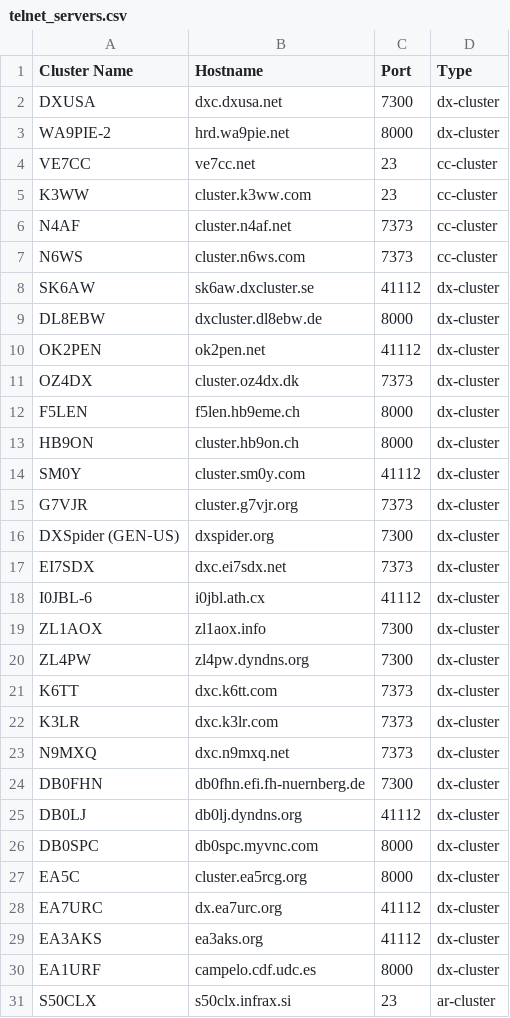
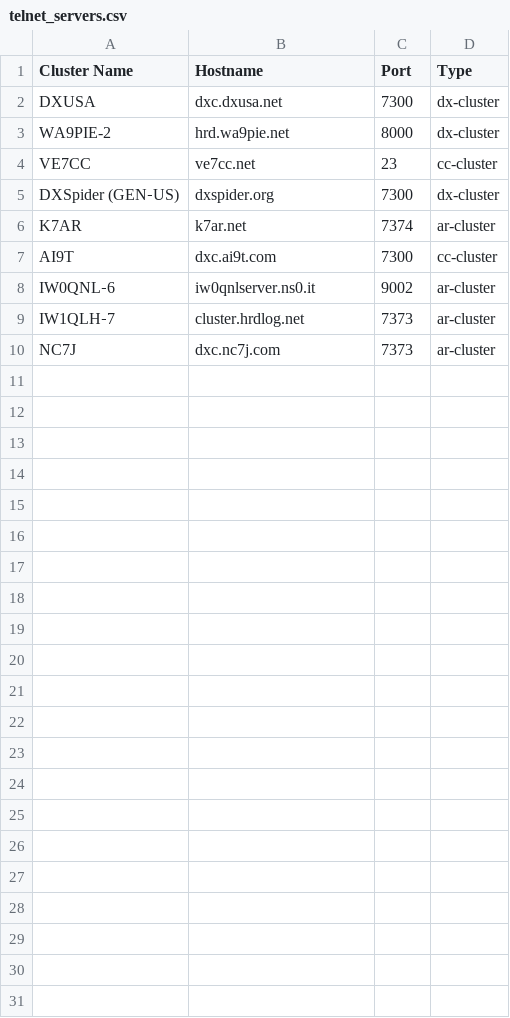
Before and after one commit to iarc-il/HolyCluster, a CSV file: backend/src/telnet_servers.csv, drawn as a sheet.

Commit message:
Deleted non responsive servers

```diff
--- a/backend/src/telnet_servers.csv
+++ b/backend/src/telnet_servers.csv
@@ -4,28 +4,7 @@ WA9PIE-2,hrd.wa9pie.net,8000,dx-cluster
 VE7CC,ve7cc.net,23,cc-cluster
-K3WW,cluster.k3ww.com,23,cc-cluster
-N4AF,cluster.n4af.net,7373,cc-cluster
-N6WS,cluster.n6ws.com,7373,cc-cluster
-SK6AW,sk6aw.dxcluster.se,41112,dx-cluster
-DL8EBW,dxcluster.dl8ebw.de,8000,dx-cluster
-OK2PEN,ok2pen.net,41112,dx-cluster
-OZ4DX,cluster.oz4dx.dk,7373,dx-cluster
-F5LEN,f5len.hb9eme.ch,8000,dx-cluster
-HB9ON,cluster.hb9on.ch,8000,dx-cluster
-SM0Y,cluster.sm0y.com,41112,dx-cluster
-G7VJR,cluster.g7vjr.org,7373,dx-cluster
 DXSpider (GEN‑US),dxspider.org,7300,dx-cluster
-EI7SDX,dxc.ei7sdx.net,7373,dx-cluster
-I0JBL-6,i0jbl.ath.cx,41112,dx-cluster
-ZL1AOX,zl1aox.info,7300,dx-cluster
-ZL4PW,zl4pw.dyndns.org,7300,dx-cluster
-K6TT,dxc.k6tt.com,7373,dx-cluster
-K3LR,dxc.k3lr.com,7373,dx-cluster
-N9MXQ,dxc.n9mxq.net,7373,dx-cluster
-DB0FHN,db0fhn.efi.fh-nuernberg.de,7300,dx-cluster
-DB0LJ,db0lj.dyndns.org,41112,dx-cluster
-DB0SPC,db0spc.myvnc.com,8000,dx-cluster
-EA5C,cluster.ea5rcg.org,8000,dx-cluster
-EA7URC,dx.ea7urc.org,41112,dx-cluster
-EA3AKS,ea3aks.org,41112,dx-cluster
-EA1URF,campelo.cdf.udc.es,8000,dx-cluster
-S50CLX,s50clx.infrax.si,23,ar-cluster
+K7AR,k7ar.net,7374,ar-cluster
+AI9T,dxc.ai9t.com,7300,cc-cluster
+IW0QNL‑6,iw0qnlserver.ns0.it,9002,ar-cluster
+IW1QLH‑7,cluster.hrdlog.net,7373,ar-cluster
+NC7J,dxc.nc7j.com,7373,ar-cluster
```
